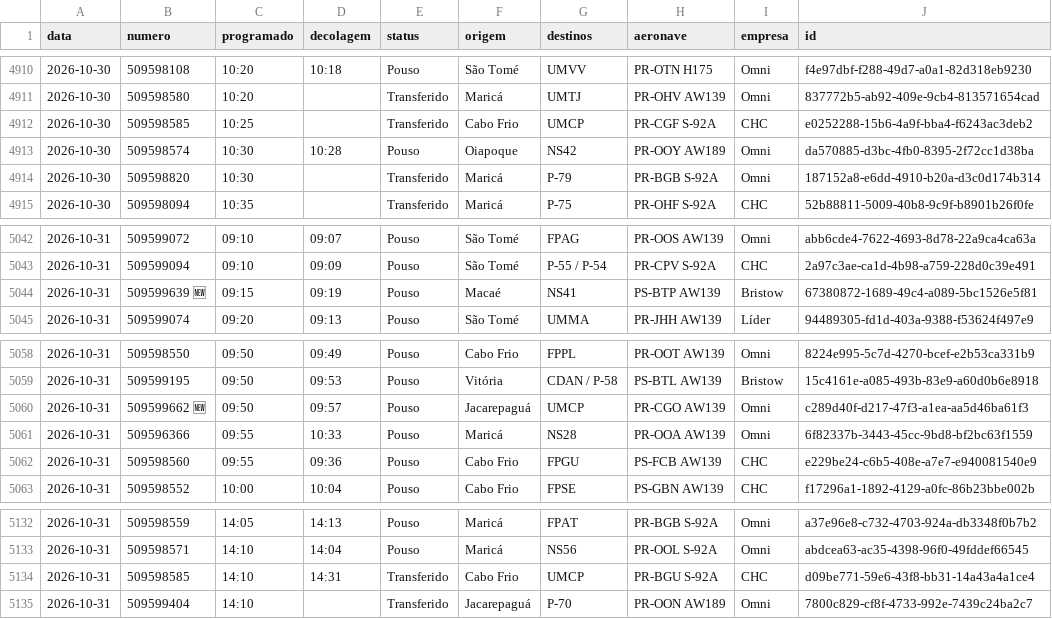
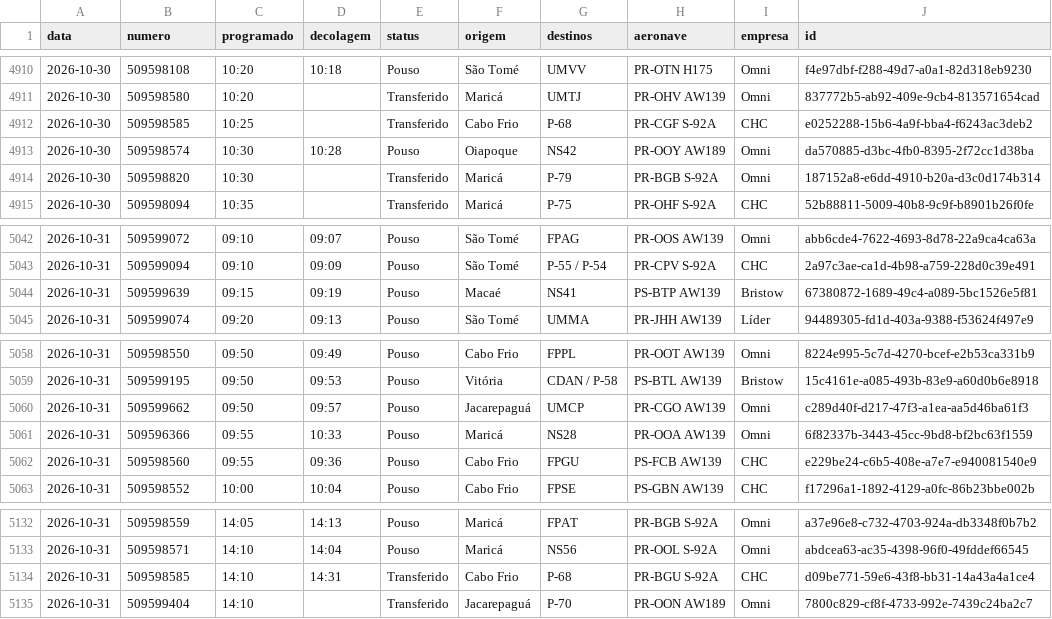
Before and after one commit to sidney89-byte/offvoos-historico, a CSV file: dados/arquivo/2026-10.csv, drawn as a sheet; only a part is shown, gaps mark what is left out.

```diff
--- a/dados/arquivo/2026-10.csv
+++ b/dados/arquivo/2026-10.csv
@@ -4911,3 +4911,3 @@ data,numero,programado,decolagem,status,origem,destinos,aeronave,empresa,id
 2026-10-30,509598580,10:20,,Transferido,Maricá,UMTJ,PR-OHV AW139,Omni,837772b5-ab92-409e-9cb4-813571654cad
-2026-10-30,509598585,10:25,,Transferido,Cabo Frio,UMCP,PR-CGF S-92A,CHC,e0252288-15b6-4a9f-bba4-f6243ac3deb2
+2026-10-30,509598585,10:25,,Transferido,Cabo Frio,P-68,PR-CGF S-92A,CHC,e0252288-15b6-4a9f-bba4-f6243ac3deb2
 2026-10-30,509598574,10:30,10:28,Pouso,Oiapoque,NS42,PR-OOY AW189,Omni,da570885-d3bc-4fb0-8395-2f72cc1d38ba
@@ -5043,3 +5043,3 @@ data,numero,programado,decolagem,status,origem,destinos,aeronave,empresa,id
 2026-10-31,509599094,09:10,09:09,Pouso,São Tomé,P-55 / P-54,PR-CPV S-92A,CHC,2a97c3ae-ca1d-4b98-a759-228d0c39e491
-2026-10-31,509599639 🆕,09:15,09:19,Pouso,Macaé,NS41,PS-BTP AW139,Bristow,67380872-1689-49c4-a089-5bc1526e5f81
+2026-10-31,509599639,09:15,09:19,Pouso,Macaé,NS41,PS-BTP AW139,Bristow,67380872-1689-49c4-a089-5bc1526e5f81
 2026-10-31,509599074,09:20,09:13,Pouso,São Tomé,UMMA,PR-JHH AW139,Líder,94489305-fd1d-403a-9388-f53624f497e9
@@ -5059,3 +5059,3 @@ data,numero,programado,decolagem,status,origem,destinos,aeronave,empresa,id
 2026-10-31,509599195,09:50,09:53,Pouso,Vitória,CDAN / P-58,PS-BTL AW139,Bristow,15c4161e-a085-493b-83e9-a60d0b6e8918
-2026-10-31,509599662 🆕,09:50,09:57,Pouso,Jacarepaguá,UMCP,PR-CGO AW139,Omni,c289d40f-d217-47f3-a1ea-aa5d46ba61f3
+2026-10-31,509599662,09:50,09:57,Pouso,Jacarepaguá,UMCP,PR-CGO AW139,Omni,c289d40f-d217-47f3-a1ea-aa5d46ba61f3
 2026-10-31,509596366,09:55,10:33,Pouso,Maricá,NS28,PR-OOA AW139,Omni,6f82337b-3443-45cc-9bd8-bf2bc63f1559
@@ -5133,3 +5133,3 @@ data,numero,programado,decolagem,status,origem,destinos,aeronave,empresa,id
 2026-10-31,509598571,14:10,14:04,Pouso,Maricá,NS56,PR-OOL S-92A,Omni,abdcea63-ac35-4398-96f0-49fddef66545
-2026-10-31,509598585,14:10,14:31,Transferido,Cabo Frio,UMCP,PR-BGU S-92A,CHC,d09be771-59e6-43f8-bb31-14a43a4a1ce4
+2026-10-31,509598585,14:10,14:31,Transferido,Cabo Frio,P-68,PR-BGU S-92A,CHC,d09be771-59e6-43f8-bb31-14a43a4a1ce4
 2026-10-31,509599404,14:10,,Transferido,Jacarepaguá,P-70,PR-OON AW189,Omni,7800c829-cf8f-4733-992e-7439c24ba2c7
```
Also changed, not shown: 3 other files.
